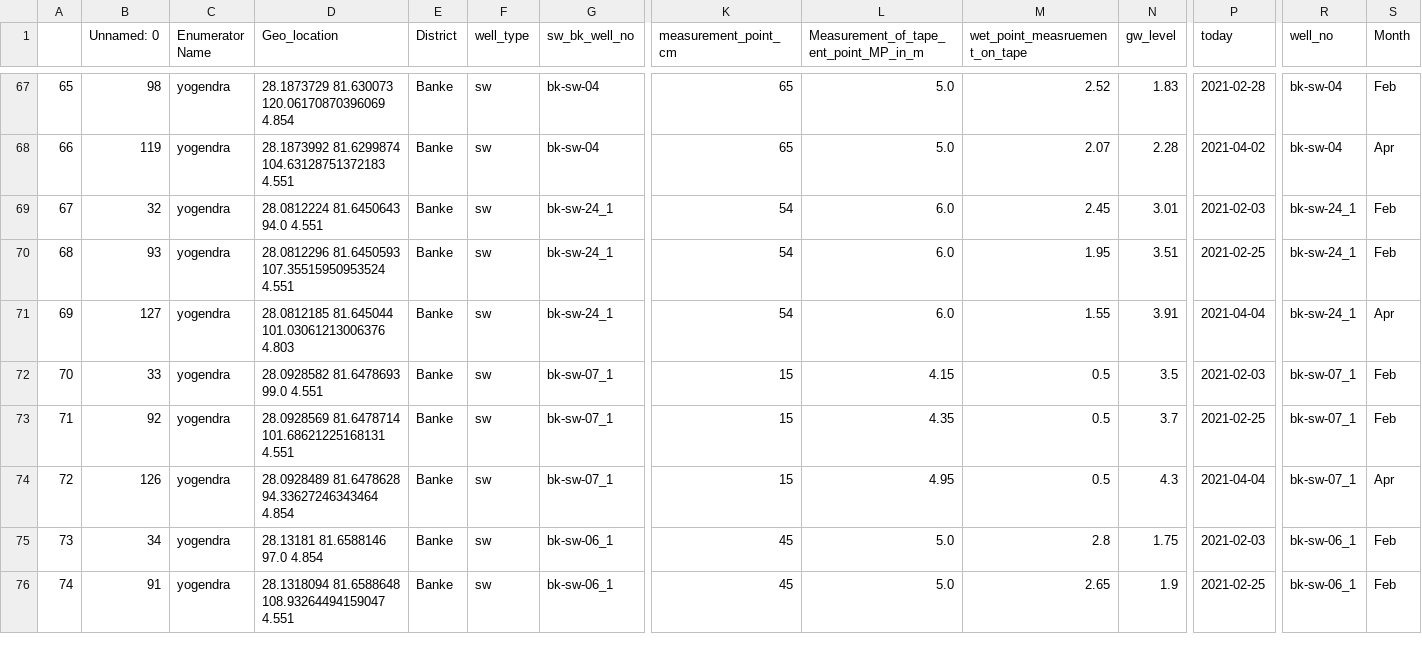
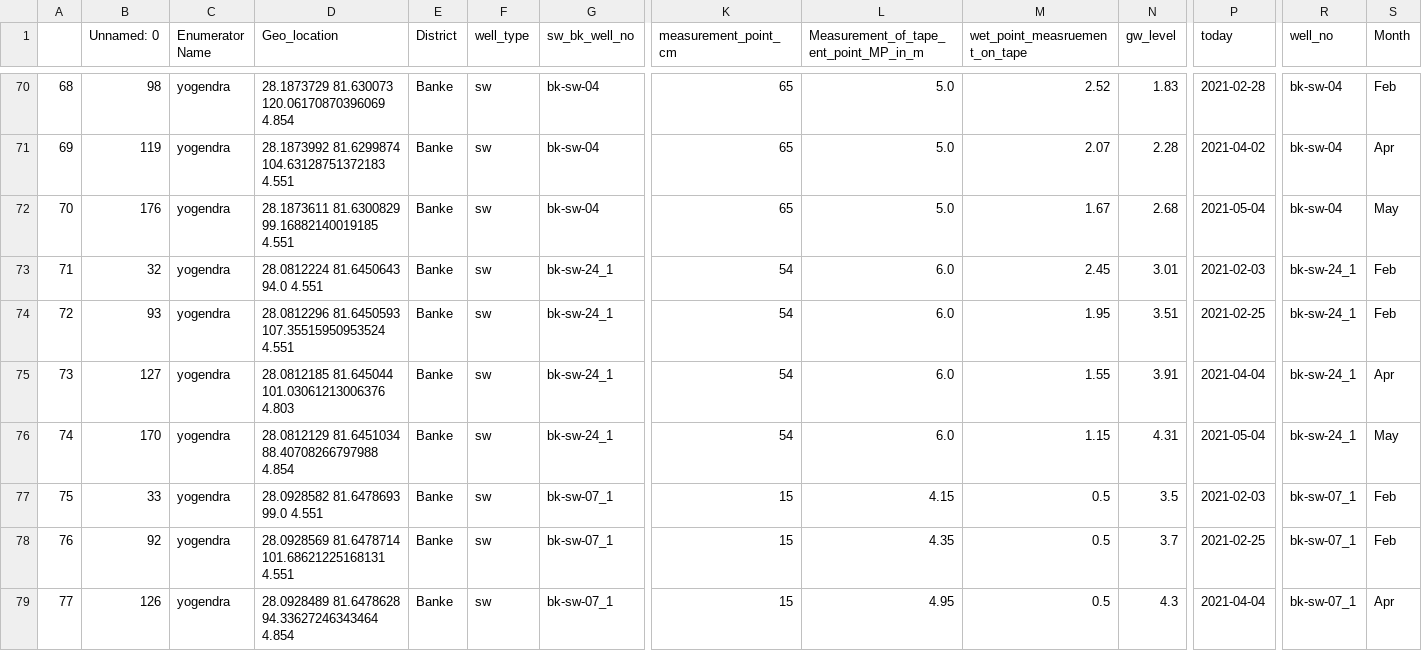
Before and after one commit to Saralkarki/groundwater_monitoring, a CSV file: offline_logger_data.csv, drawn as a sheet; only a part is shown, gaps mark what is left out; the shorter side is filled out with more unchanged rows; rows hold the shown columns only; the diff covers the shown part only; the diff names each change by its address in the sheet, - before the commit and + after, or states it on an @@ line.

```diff
--- a/offline_logger_data.csv
+++ b/offline_logger_data.csv
@@ column A renumbered from row 35 down @@
+row 72: 70 | 176 | yogendra | 28.1873611 81.6300829 99.16882140019185 4.551 | Banke | sw | bk-sw-04 | 65 | 5.0 | 1.67 | 2.68 | 2021-05-04 | bk-sw-04 | May
+row 76: 74 | 170 | yogendra | 28.0812129 81.6451034 88.40708266797988 4.854 | Banke | sw | bk-sw-24_1 | 54 | 6.0 | 1.15 | 4.31 | 2021-05-04 | bk-sw-24_1 | May
```
Also changed, not shown: 5 added rows elsewhere in this file, 2 other files.
